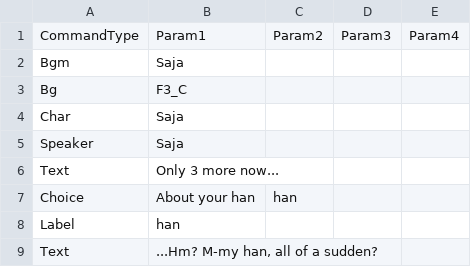
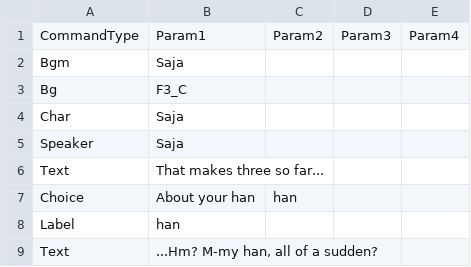
Before and after one commit to devAdaid/WaveStory, a CSV file: Assets/Resources/Dialogues_en/Saja_Corridor_3.csv, drawn as a sheet; only a part is shown.

Commit message:
영어 번역 자연스럽게

```diff
--- a/Assets/Resources/Dialogues_en/Saja_Corridor_3.csv
+++ b/Assets/Resources/Dialogues_en/Saja_Corridor_3.csv
@@ -5,3 +5,3 @@ Char,Saja,,,
 Speaker,Saja,,,
-Text,Only 3 more now...,,,
+Text,That makes three so far...,,,
 Choice,About your han,han,,
```
